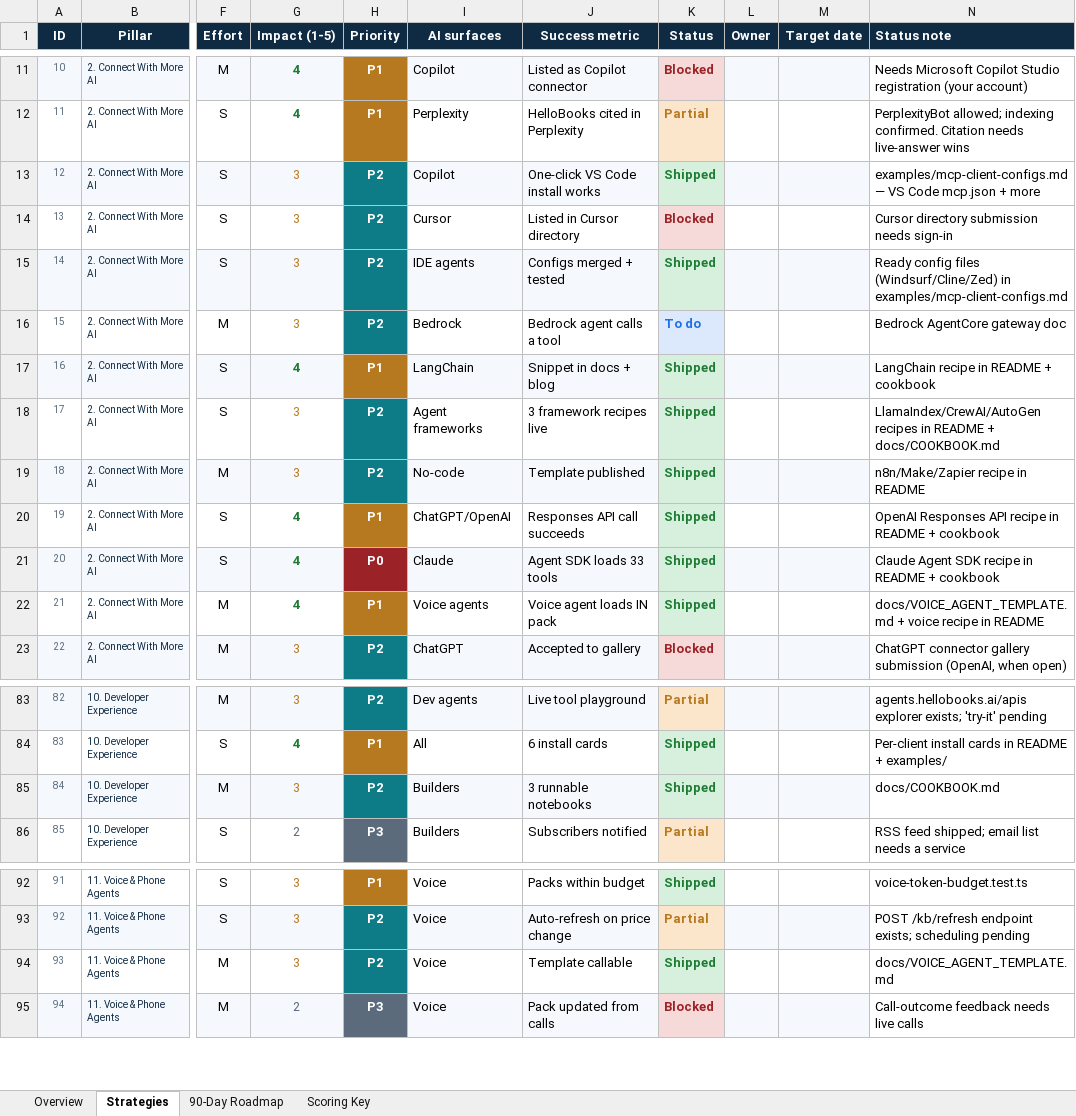
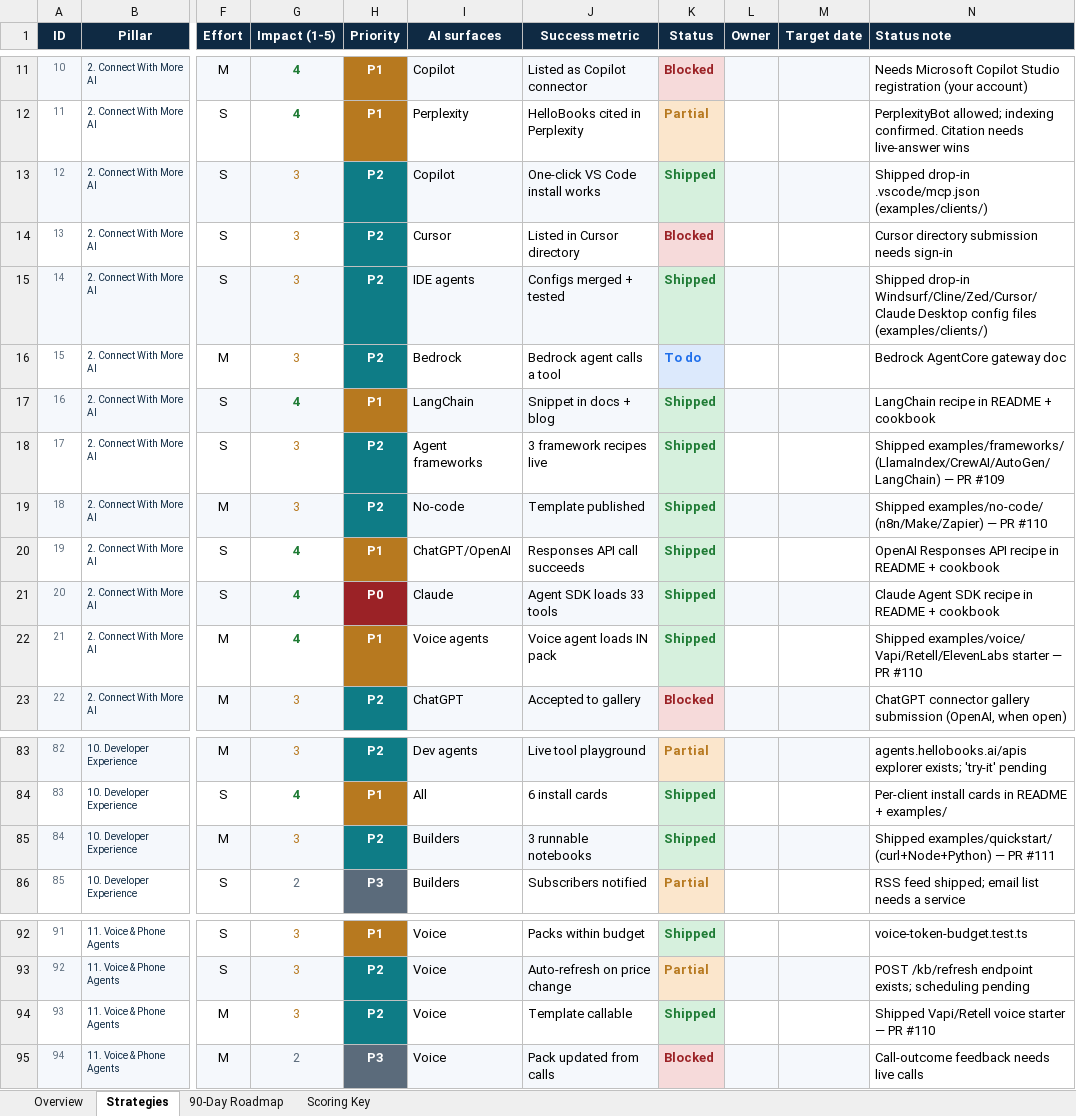
Before and after one commit to Meru-Fin-Tech/HelloBooks-MCP-Public, an Excel workbook: HelloBooks-MCP-Strategy.xlsx, sheet Strategies, drawn as a sheet; only a part is shown, gaps mark what is left out; values as stored, in another font and other column widths than the file's, no borders; the diff names each change by its address in the sheet, - before the commit and + after, or states it on an @@ line.

```diff
--- a/HelloBooks-MCP-Strategy.xlsx (sheet Strategies)
+++ b/HelloBooks-MCP-Strategy.xlsx (sheet Strategies)
-N13 (Status note): examples/mcp-client-configs.md — VS Code mcp.json + more
+N13 (Status note): Shipped drop-in .vscode/mcp.json (examples/clients/)
-N15 (Status note): Ready config files (Windsurf/Cline/Zed) in examples/mcp-client-configs.md
+N15 (Status note): Shipped drop-in Windsurf/Cline/Zed/Cursor/Claude Desktop config files (examples/clients/)
-N18 (Status note): LlamaIndex/CrewAI/AutoGen recipes in README + docs/COOKBOOK.md
+N18 (Status note): Shipped examples/frameworks/ (LlamaIndex/CrewAI/AutoGen/LangChain) — PR #109
-N19 (Status note): n8n/Make/Zapier recipe in README
+N19 (Status note): Shipped examples/no-code/ (n8n/Make/Zapier) — PR #110
-N22 (Status note): docs/VOICE_AGENT_TEMPLATE.md + voice recipe in README
+N22 (Status note): Shipped examples/voice/ Vapi/Retell/ElevenLabs starter — PR #110
-N85 (Status note): docs/COOKBOOK.md
+N85 (Status note): Shipped examples/quickstart/ (curl+Node+Python) — PR #111
-N94 (Status note): docs/VOICE_AGENT_TEMPLATE.md
+N94 (Status note): Shipped Vapi/Retell voice starter — PR #110
```
Also changed, not shown: 8 other files.
